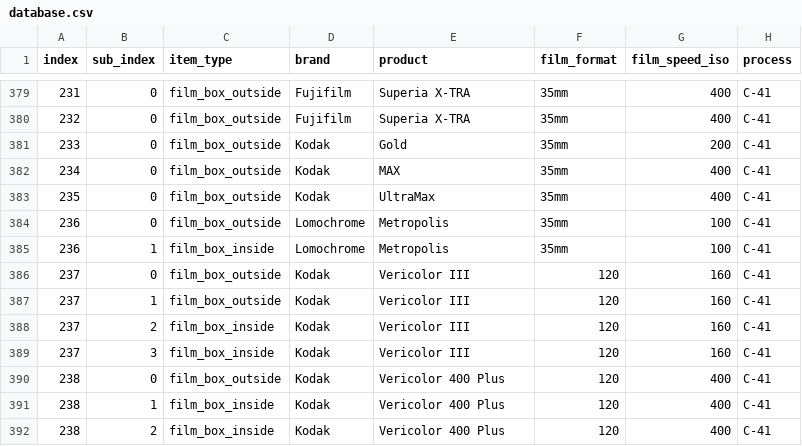
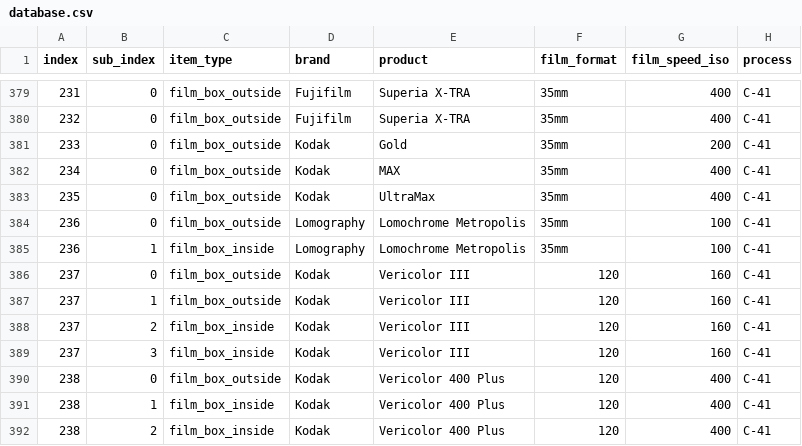
Before and after one commit to dekuNukem/Film-Packaging, a CSV file: film_packaging/database.csv, drawn as a sheet; only a part is shown, gaps mark what is left out; the diff names each change by its address in the sheet, - before the commit and + after, or states it on an @@ line.

Commit message:
fixed a typo

```diff
--- a/film_packaging/database.csv
+++ b/film_packaging/database.csv
-D384:D385 (brand): Lomochrome
+D384:D385 (brand): Lomography
-E384:E385 (product): Metropolis
+E384:E385 (product): Lomochrome Metropolis
```
Also changed, not shown: 7 other files.
